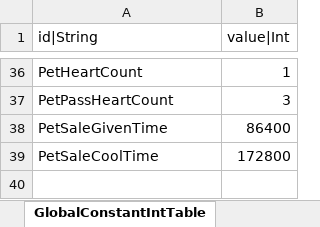
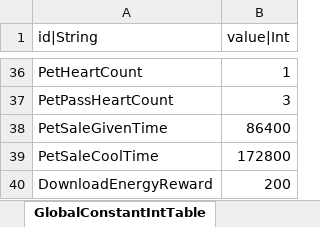
Before and after one commit to hayannal/ProjectNameless, an Excel workbook: Excel/GlobalConstant.xlsx, sheet GlobalConstantIntTable, drawn as a sheet; only a part is shown, gaps mark what is left out; values as stored, in another font and other column widths than the file's, no borders; the diff names each change by its address in the sheet, - before the commit and + after, or states it on an @@ line.

```diff
--- a/Excel/GlobalConstant.xlsx (sheet GlobalConstantIntTable)
+++ b/Excel/GlobalConstant.xlsx (sheet GlobalConstantIntTable)
+row 40: DownloadEnergyReward | 200
```
Also changed, not shown: Excel/작업GlobalConstant.xlsx, 1 other file.
